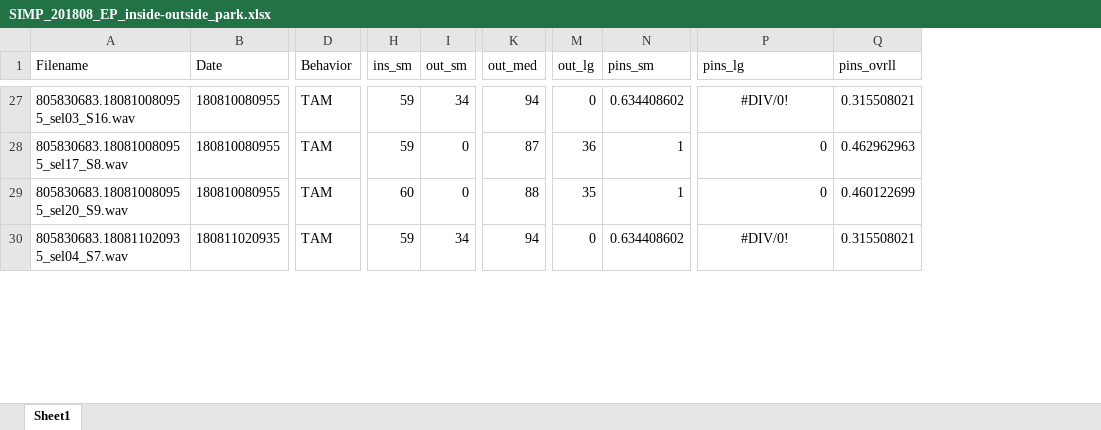
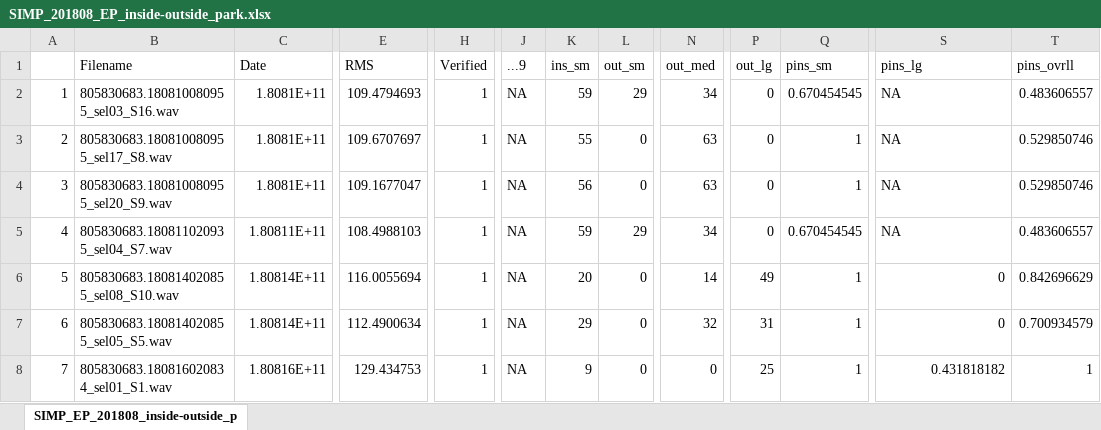
Before and after one commit to RGordon13/AMP_ves_summary, an Excel workbook: data/Inside_Park_Tables/SIMP_201808_EP_inside-outside_park.xlsx, sheet SIMP_EP_201808_inside-outside_p, drawn as a sheet; only a part is shown, gaps mark what is left out; values as stored, in another font and other column widths than the file's, no borders; removed rows and columns are numbered as before the commit, all else as after; rows hold the shown columns only; the diff covers the shown part only; the diff names each change by its address in the sheet, - before the commit and + after, or states it on an @@ line.

```diff
--- a/data/Inside_Park_Tables/SIMP_201808_EP_inside-outside_park.xlsx (sheet SIMP_EP_201808_inside-outside_p)
+++ b/data/Inside_Park_Tables/SIMP_201808_EP_inside-outside_park.xlsx (sheet SIMP_EP_201808_inside-outside_p)
-sheet tab: Sheet1
+sheet tab: SIMP_EP_201808_inside-outside_p
+column A, rows 2-5: 1 | 2 | 3 | 4
-column D (Behavior), rows 27-30: all TAM
+column E (RMS), rows 2-5: 109.4794693 | 109.6707697 | 109.1677047 | 108.4988103
+column H (Verified), rows 2-5: all 1
+column J (...9), rows 2-5: all NA
-C2:C4 (Date): 180810080955
+C2:C4 (Date): 1.8081E+11
-L2 (out_sm): 34
+L2 (out_sm): 29
-N2 (out_med): 94
+N2 (out_med): 34
-Q2 (pins_sm): 0.634408602
+Q2 (pins_sm): 0.670454545
-S2 (pins_lg): #DIV/0!
+S2 (pins_lg): NA
-S2 alignment: center
+S2 alignment: left
-T2 (pins_ovrll): 0.315508021
+T2 (pins_ovrll): 0.483606557
-K3 (ins_sm): 59
+K3 (ins_sm): 55
-N3 (out_med): 87
+N3 (out_med): 63
-P3 (out_lg): 36
+P3 (out_lg): 0
-S3:S4 (pins_lg): 0
+S3:S4 (pins_lg): NA
-T3 (pins_ovrll): 0.462962963
+T3 (pins_ovrll): 0.529850746
-K4 (ins_sm): 60
+K4 (ins_sm): 56
-N4 (out_med): 88
+N4 (out_med): 63
-P4 (out_lg): 35
+P4 (out_lg): 0
-T4 (pins_ovrll): 0.460122699
+T4 (pins_ovrll): 0.529850746
-C5 (Date): 180811020935
+C5 (Date): 1.80811E+11
-L5 (out_sm): 34
+L5 (out_sm): 29
-N5 (out_med): 94
+N5 (out_med): 34
-Q5 (pins_sm): 0.634408602
+Q5 (pins_sm): 0.670454545
-S5 (pins_lg): #DIV/0!
+S5 (pins_lg): NA
-S5 alignment: center
+S5 alignment: left
-T5 (pins_ovrll): 0.315508021
+T5 (pins_ovrll): 0.483606557
+row 6: 5 | 805830683.180814020855_sel08_S10.wav | 1.80814E+11 | 116.0055694 | 1 | NA | 20 | 0 | 14 | 49 | 1 | 0 | 0.842696629
+row 7: 6 | 805830683.180814020855_sel05_S5.wav | 1.80814E+11 | 112.4900634 | 1 | NA | 29 | 0 | 32 | 31 | 1 | 0 | 0.700934579
+row 8: 7 | 805830683.180816020834_sel01_S1.wav | 1.80816E+11 | 129.434753 | 1 | NA | 9 | 0 | 0 | 25 | 1 | 0.431818182 | 1
```
Also changed, not shown: 22 added rows, 77 removed rows, 139 edited cells and cell formats elsewhere in this sheet, formulas that keep their value, data/Inside_Park_Tables/CGMP_201807_CG_inside-outside_park.xlsx, data/Inside_Park_Tables/CGMP_201812_CG_inside-outside_park.xlsx, 35 other files.
